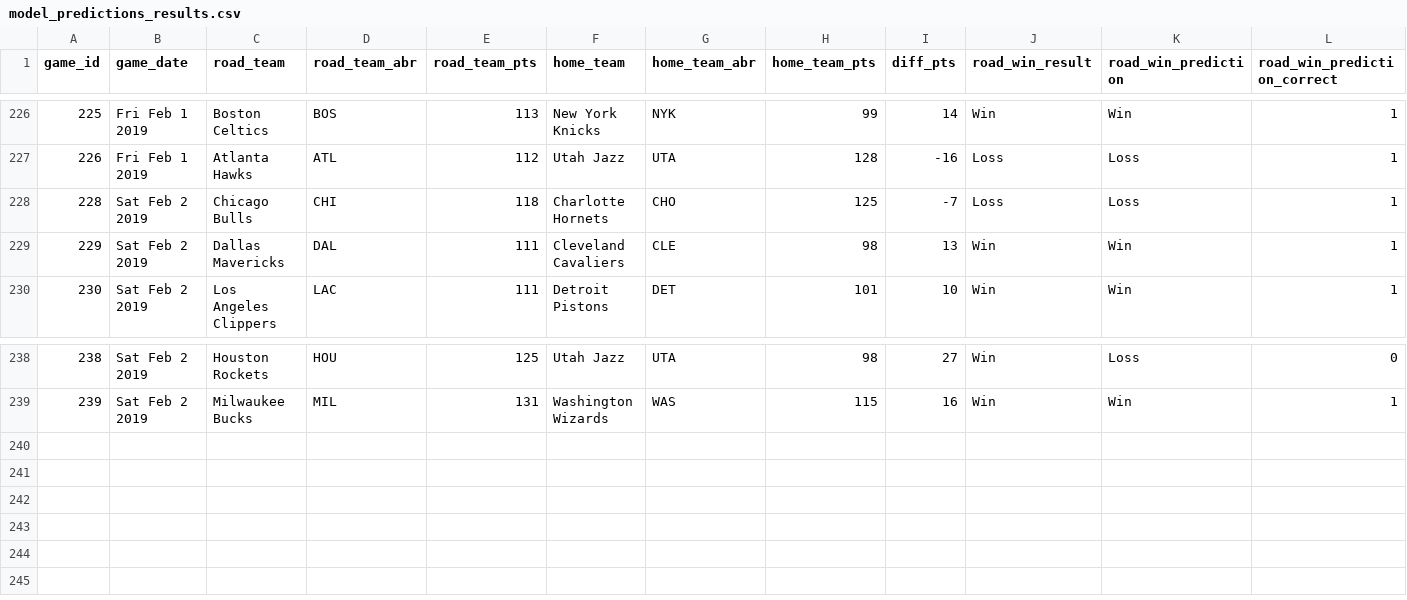
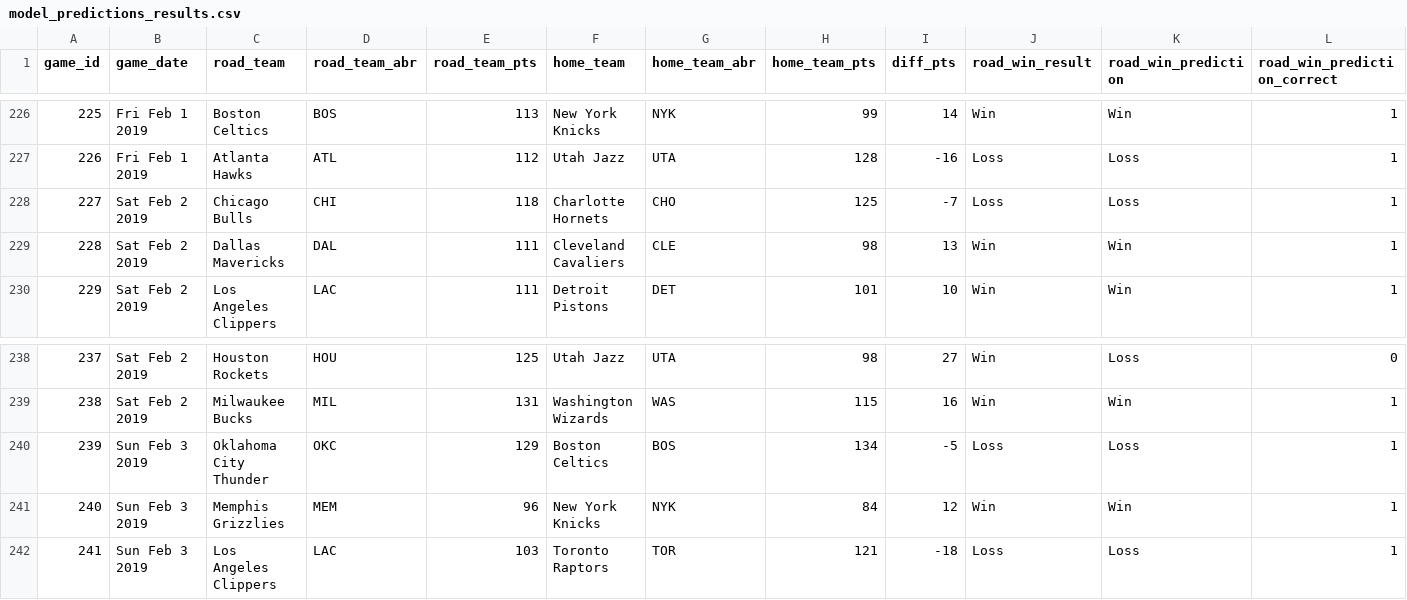
Before and after one commit to zsubhani/utexas_hw_python, a CSV file: model_predictions_results.csv, drawn as a sheet; only a part is shown, gaps mark what is left out; the diff names each change by its address in the sheet, - before the commit and + after, or states it on an @@ line.

Commit message:
updated results

```diff
--- a/model_predictions_results.csv
+++ b/model_predictions_results.csv
@@ column A (game_id) renumbered between rows 228 and 239 @@
+row 240: 239 | Sun Feb 3 2019 | Oklahoma City Thunder | OKC | 129 | Boston Celtics | BOS | 134 | -5 | Loss | Loss | 1
+row 241: 240 | Sun Feb 3 2019 | Memphis Grizzlies | MEM | 96 | New York Knicks | NYK | 84 | 12 | Win | Win | 1
+row 242: 241 | Sun Feb 3 2019 | Los Angeles Clippers | LAC | 103 | Toronto Raptors | TOR | 121 | -18 | Loss | Loss | 1
```
